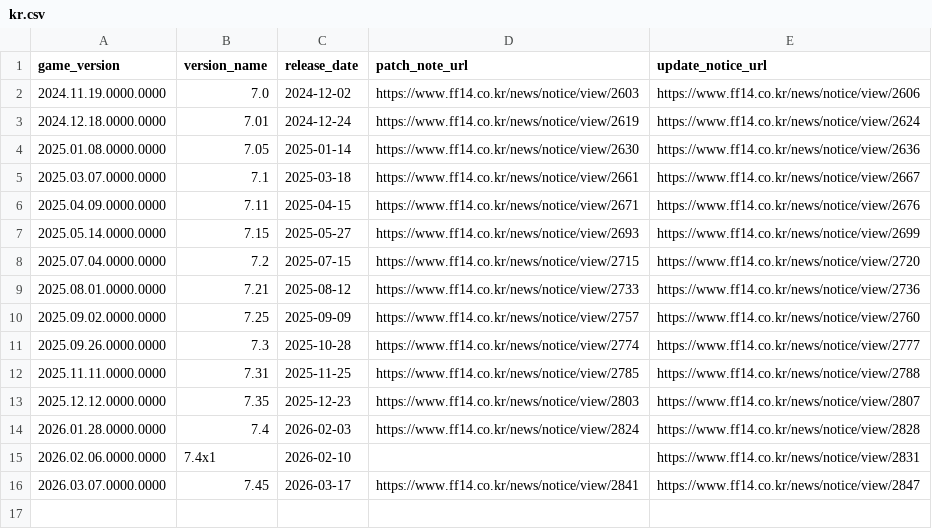
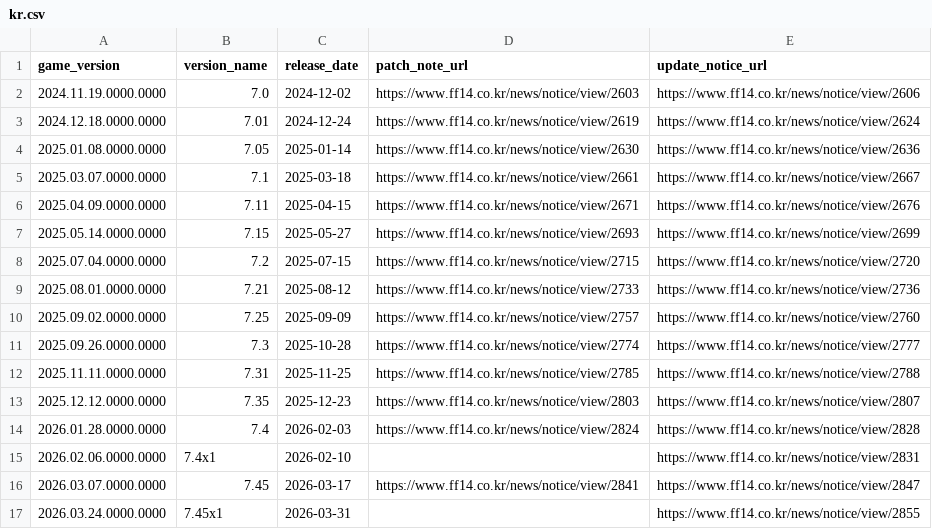
Before and after one commit to augenfrosch/ffxiv-versions, a CSV file: data/csv/kr.csv, drawn as a sheet; the diff names each change by its address in the sheet, - before the commit and + after, or states it on an @@ line.

Commit message:
Add KR patch 7.45x1

```diff
--- a/data/csv/kr.csv
+++ b/data/csv/kr.csv
+row 17: 2026.03.24.0000.0000 | 7.45x1 | 2026-03-31 |  | https://www.ff14.co.kr/news/notice/view/2855
```
Also changed, not shown: 1 other file.
